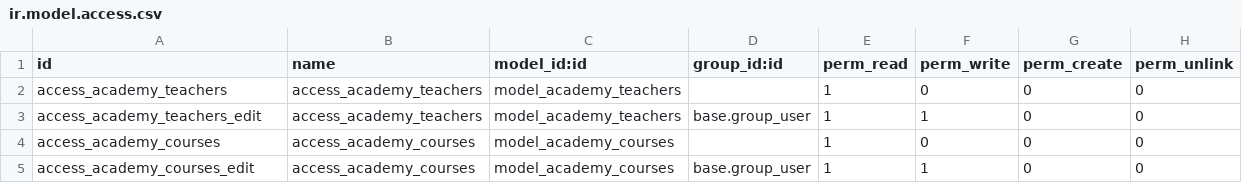
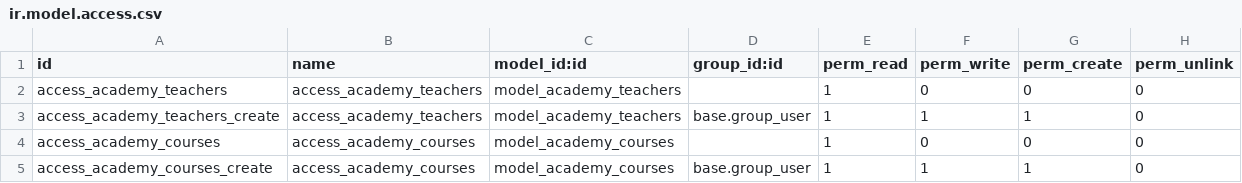
Before and after one commit to EwetoyeIbrahim/academy, a CSV file: security/ir.model.access.csv, drawn as a sheet.

Commit message:
Allow creation of new entries

```diff
--- a/security/ir.model.access.csv
+++ b/security/ir.model.access.csv
@@ -2,4 +2,4 @@ id,name,model_id:id,group_id:id,perm_read,perm_write,perm_create,perm_unlink
 access_academy_teachers,access_academy_teachers,model_academy_teachers,,1,0,0,0
-access_academy_teachers_edit,access_academy_teachers,model_academy_teachers,base.group_user,1,1,0,0
+access_academy_teachers_create,access_academy_teachers,model_academy_teachers,base.group_user,1,1,1,0
 access_academy_courses, access_academy_courses,model_academy_courses,,1,0,0,0
-access_academy_courses_edit, access_academy_courses,model_academy_courses,base.group_user,1,1,0,0
+access_academy_courses_create, access_academy_courses,model_academy_courses,base.group_user,1,1,1,0
```
Also changed, not shown: 1 other file.
